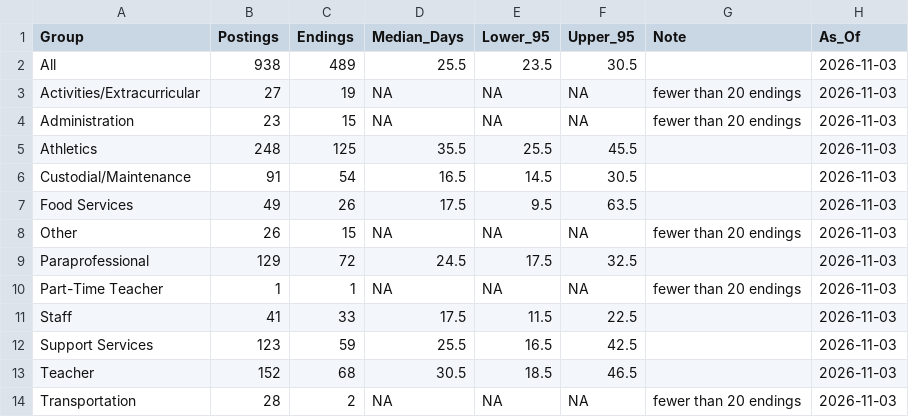
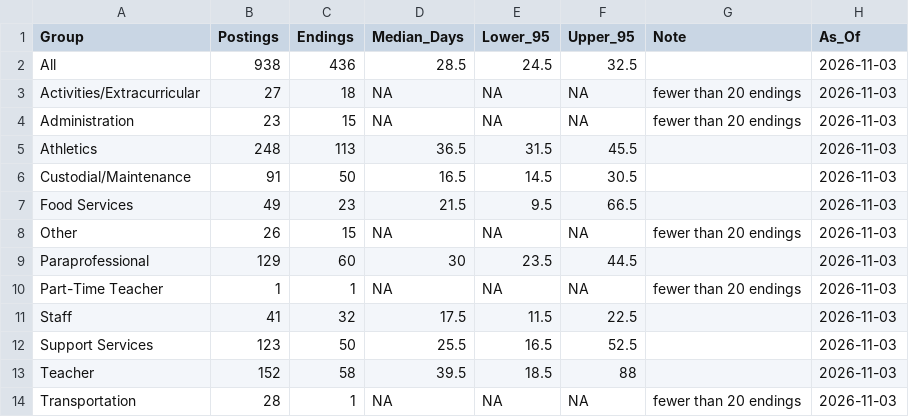
Before and after one commit to bostickmike/Montana-Education-Jobs-Dashboard, a CSV file: posting_durations_k12.csv, drawn as a sheet.

```diff
--- a/posting_durations_k12.csv
+++ b/posting_durations_k12.csv
@@ -1,14 +1,14 @@
 "Group","Postings","Endings","Median_Days","Lower_95","Upper_95","Note","As_Of"
-"All",938,489,25.5,23.5,30.5,"","2026-11-03"
-"Activities/Extracurricular",27,19,NA,NA,NA,"fewer than 20 endings","2026-11-03"
+"All",938,436,28.5,24.5,32.5,"","2026-11-03"
+"Activities/Extracurricular",27,18,NA,NA,NA,"fewer than 20 endings","2026-11-03"
 "Administration",23,15,NA,NA,NA,"fewer than 20 endings","2026-11-03"
-"Athletics",248,125,35.5,25.5,45.5,"","2026-11-03"
-"Custodial/Maintenance",91,54,16.5,14.5,30.5,"","2026-11-03"
-"Food Services",49,26,17.5,9.5,63.5,"","2026-11-03"
+"Athletics",248,113,36.5,31.5,45.5,"","2026-11-03"
+"Custodial/Maintenance",91,50,16.5,14.5,30.5,"","2026-11-03"
+"Food Services",49,23,21.5,9.5,66.5,"","2026-11-03"
 "Other",26,15,NA,NA,NA,"fewer than 20 endings","2026-11-03"
-"Paraprofessional",129,72,24.5,17.5,32.5,"","2026-11-03"
+"Paraprofessional",129,60,30,23.5,44.5,"","2026-11-03"
 "Part-Time Teacher",1,1,NA,NA,NA,"fewer than 20 endings","2026-11-03"
-"Staff",41,33,17.5,11.5,22.5,"","2026-11-03"
-"Support Services",123,59,25.5,16.5,42.5,"","2026-11-03"
-"Teacher",152,68,30.5,18.5,46.5,"","2026-11-03"
-"Transportation",28,2,NA,NA,NA,"fewer than 20 endings","2026-11-03"
+"Staff",41,32,17.5,11.5,22.5,"","2026-11-03"
+"Support Services",123,50,25.5,16.5,52.5,"","2026-11-03"
+"Teacher",152,58,39.5,18.5,88,"","2026-11-03"
+"Transportation",28,1,NA,NA,NA,"fewer than 20 endings","2026-11-03"
```
Also changed, not shown: posting_durations_he.csv, posting_spells_he.csv, 3 other files.
